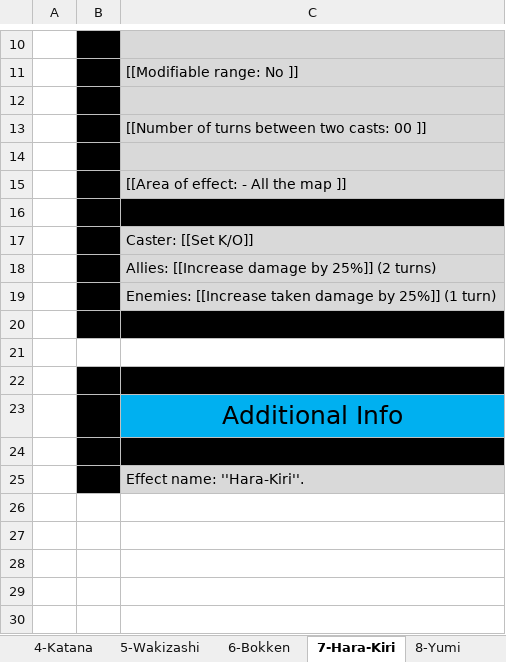
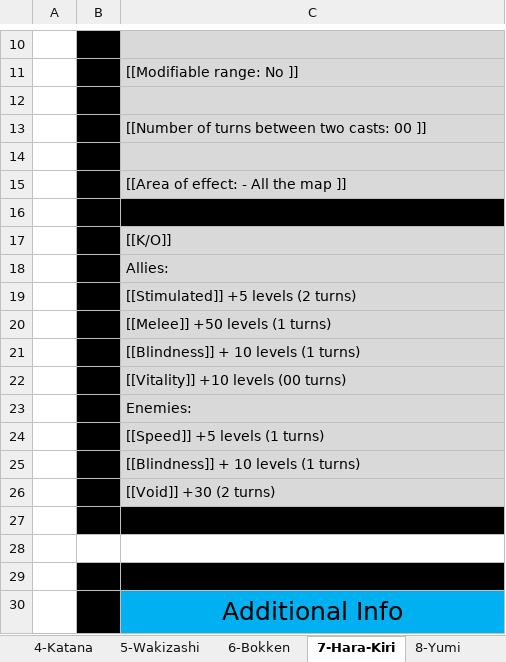
Before and after one commit to opachot/BattleForVoxturia, an Excel workbook: GameDesign/Class/_Done/8-Samurai/Documentation/SamuraiSkills.xlsx, sheet 7-Hara-Kiri, drawn as a sheet; only a part is shown, gaps mark what is left out; values as stored, in another font and other column widths than the file's, no borders; removed rows and columns are numbered as before the commit, all else as after; the diff names each change by its address in the sheet, - before the commit and + after, or states it on an @@ line.

```diff
--- a/GameDesign/Class/_Done/8-Samurai/Documentation/SamuraiSkills.xlsx (sheet 7-Hara-Kiri)
+++ b/GameDesign/Class/_Done/8-Samurai/Documentation/SamuraiSkills.xlsx (sheet 7-Hara-Kiri)
-C17: Caster: [[Set K/O]]
+C17: [[K/O]]
-C18: Allies: [[Increase damage by 25%]] (2 turns)
+C18: Allies:
-C19: Enemies: [[Increase taken damage by 25%]] (1 turn)
+C19: [[Stimulated]] +5 levels (2 turns)
+row 20:  |  | [[Melee]] +50 levels (1 turns)
+row 21:  |  | [[Blindness]] + 10 levels (1 turns)
+row 22:  |  | [[Vitality]] +10 levels (00 turns)
+row 23:  |  | Enemies:
+row 24:  |  | [[Speed]] +5 levels (1 turns)
+row 25:  |  | [[Blindness]] + 10 levels (1 turns)
+row 26:  |  | [[Void]] +30 (2 turns)
-row 24: (empty)
-row 25:  |  | Effect name: ''Hara-Kiri''.
```
Also changed, not shown: sheet 6-Bokken, sheet 8-Yumi, sheet 9-Kiai, sheet 10-Jinsoku, sheet 5-Wakizashi, GameDesign/Stats_and_Effect_List.xlsx, 1 other file.
